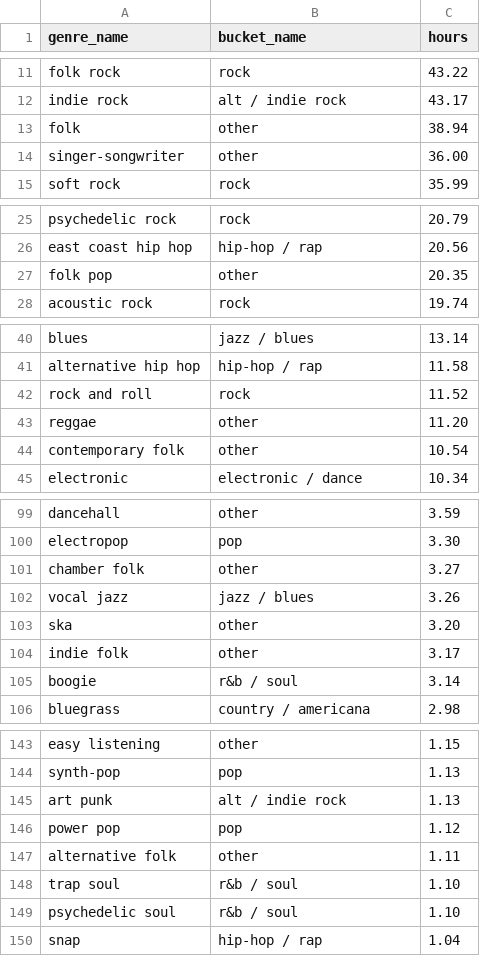
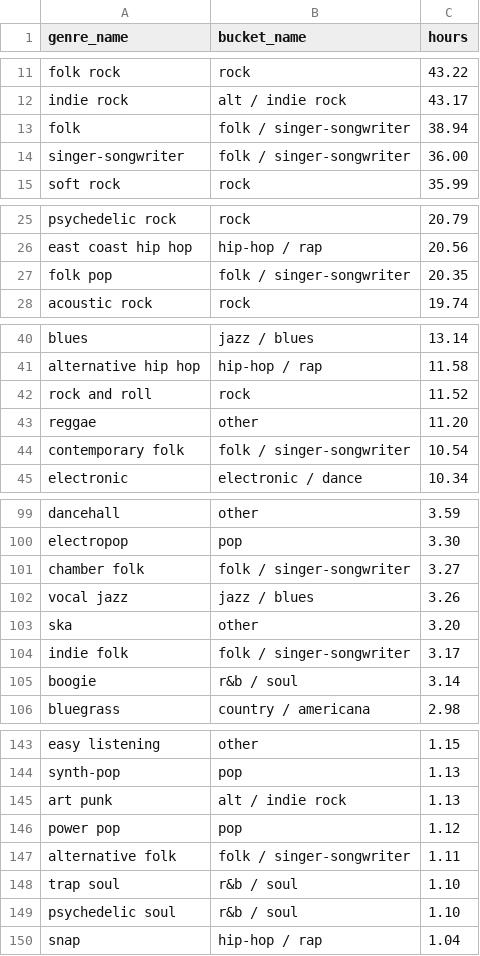
Before and after one commit to marc4data/spotify-lakehouse, a CSV file: seeds/genre_bucket_map.csv, drawn as a sheet; only a part is shown, gaps mark what is left out.

```diff
--- a/seeds/genre_bucket_map.csv
+++ b/seeds/genre_bucket_map.csv
@@ -12,4 +12,4 @@ folk rock,rock,43.22
 indie rock,alt / indie rock,43.17
-folk,other,38.94
-singer-songwriter,other,36.00
+folk,folk / singer-songwriter,38.94
+singer-songwriter,folk / singer-songwriter,36.00
 soft rock,rock,35.99
@@ -26,3 +26,3 @@ psychedelic rock,rock,20.79
 east coast hip hop,hip-hop / rap,20.56
-folk pop,other,20.35
+folk pop,folk / singer-songwriter,20.35
 acoustic rock,rock,19.74
@@ -43,3 +43,3 @@ rock and roll,rock,11.52
 reggae,other,11.20
-contemporary folk,other,10.54
+contemporary folk,folk / singer-songwriter,10.54
 electronic,electronic / dance,10.34
@@ -100,6 +100,6 @@ dancehall,other,3.59
 electropop,pop,3.30
-chamber folk,other,3.27
+chamber folk,folk / singer-songwriter,3.27
 vocal jazz,jazz / blues,3.26
 ska,other,3.20
-indie folk,other,3.17
+indie folk,folk / singer-songwriter,3.17
 boogie,r&b / soul,3.14
@@ -146,3 +146,3 @@ art punk,alt / indie rock,1.13
 power pop,pop,1.12
-alternative folk,other,1.11
+alternative folk,folk / singer-songwriter,1.11
 trap soul,r&b / soul,1.10
```
Also changed, not shown: seeds/genre_bucket.csv, 2 other files.
